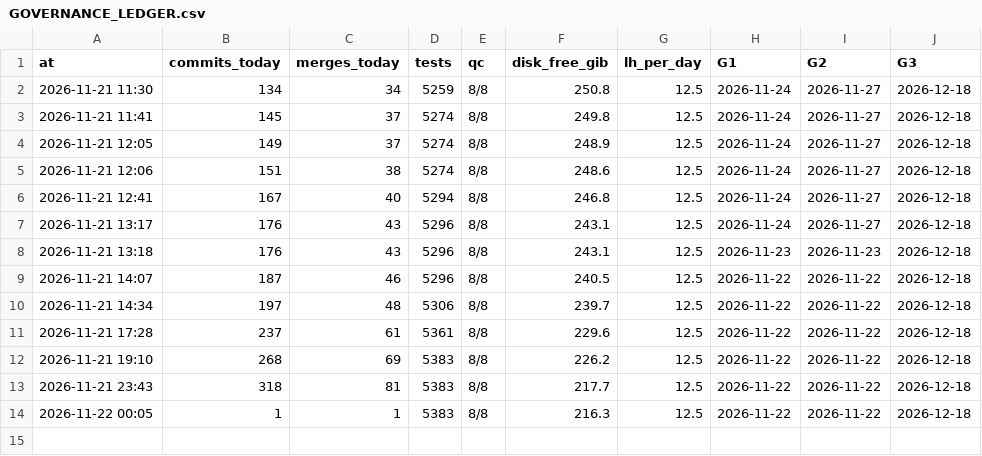
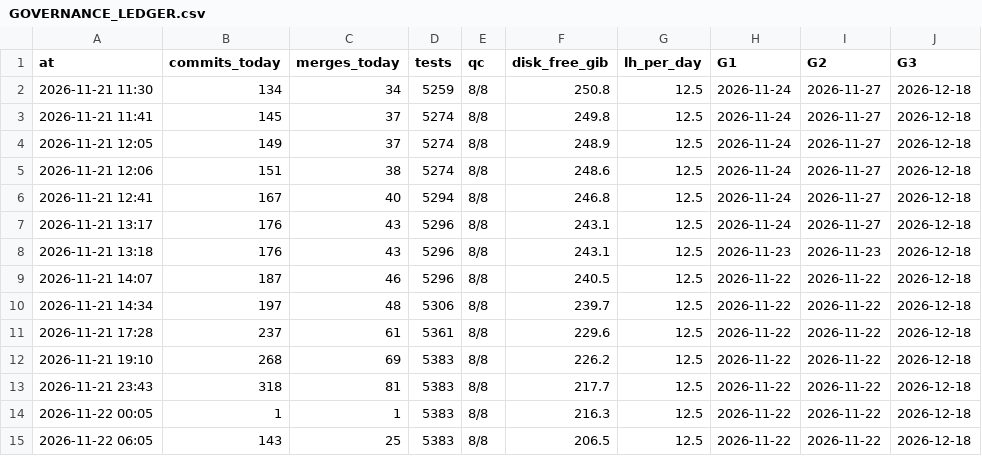
Before and after one commit to shark2202/go_hive, a CSV file: GOVERNANCE_LEDGER.csv, drawn as a sheet.

```diff
--- a/GOVERNANCE_LEDGER.csv
+++ b/GOVERNANCE_LEDGER.csv
@@ -14 +14,2 @@ at,commits_today,merges_today,tests,qc,disk_free_gib,lh_per_day,G1,G2,G3
 2026-11-22 00:05,1,1,5383,8/8,216.3,12.5,2026-11-22,2026-11-22,2026-12-18
+2026-11-22 06:05,143,25,5383,8/8,206.5,12.5,2026-11-22,2026-11-22,2026-12-18
```
Also changed, not shown: TIME_EVENTS.csv, 19 other files.
